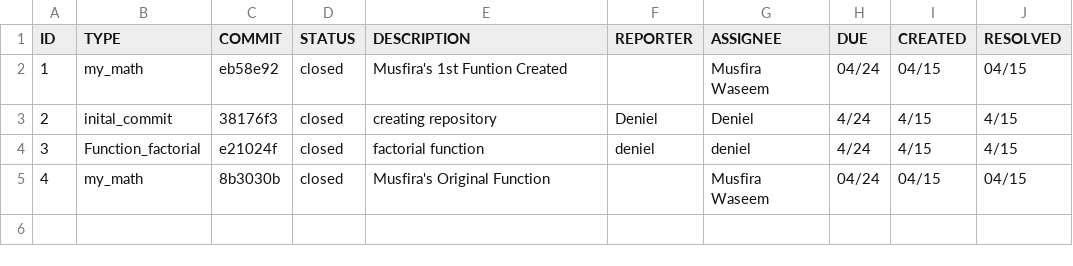
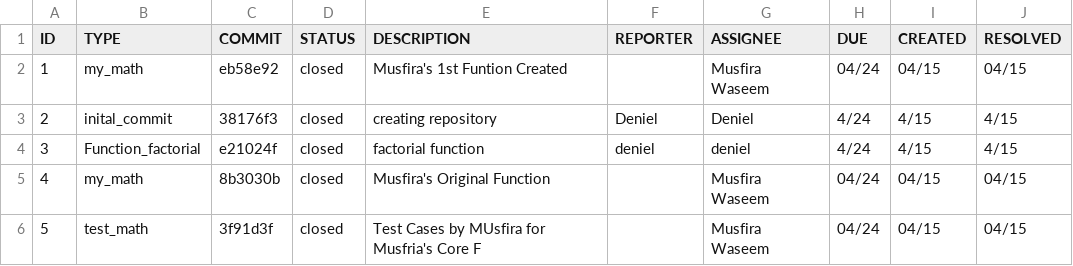
Before and after one commit to zhangdeniel11/ET574-H-PROJECT2-group2, a CSV file: Issue_Tracker.csv, drawn as a sheet.

Commit message:
IT Entry for Test Cases by Musfira for M Core F

```diff
--- a/Issue_Tracker.csv
+++ b/Issue_Tracker.csv
@@ -5 +5,2 @@ ID,TYPE,COMMIT,STATUS,DESCRIPTION,REPORTER,ASSIGNEE,DUE,CREATED,RESOLVED
 4,my_math,8b3030b,closed,Musfira's Original Function,,Musfira Waseem,04/24,04/15,04/15
+5,test_math,3f91d3f,closed,Test Cases by MUsfira for Musfria's Core F,,Musfira Waseem,04/24,04/15,04/15
```
